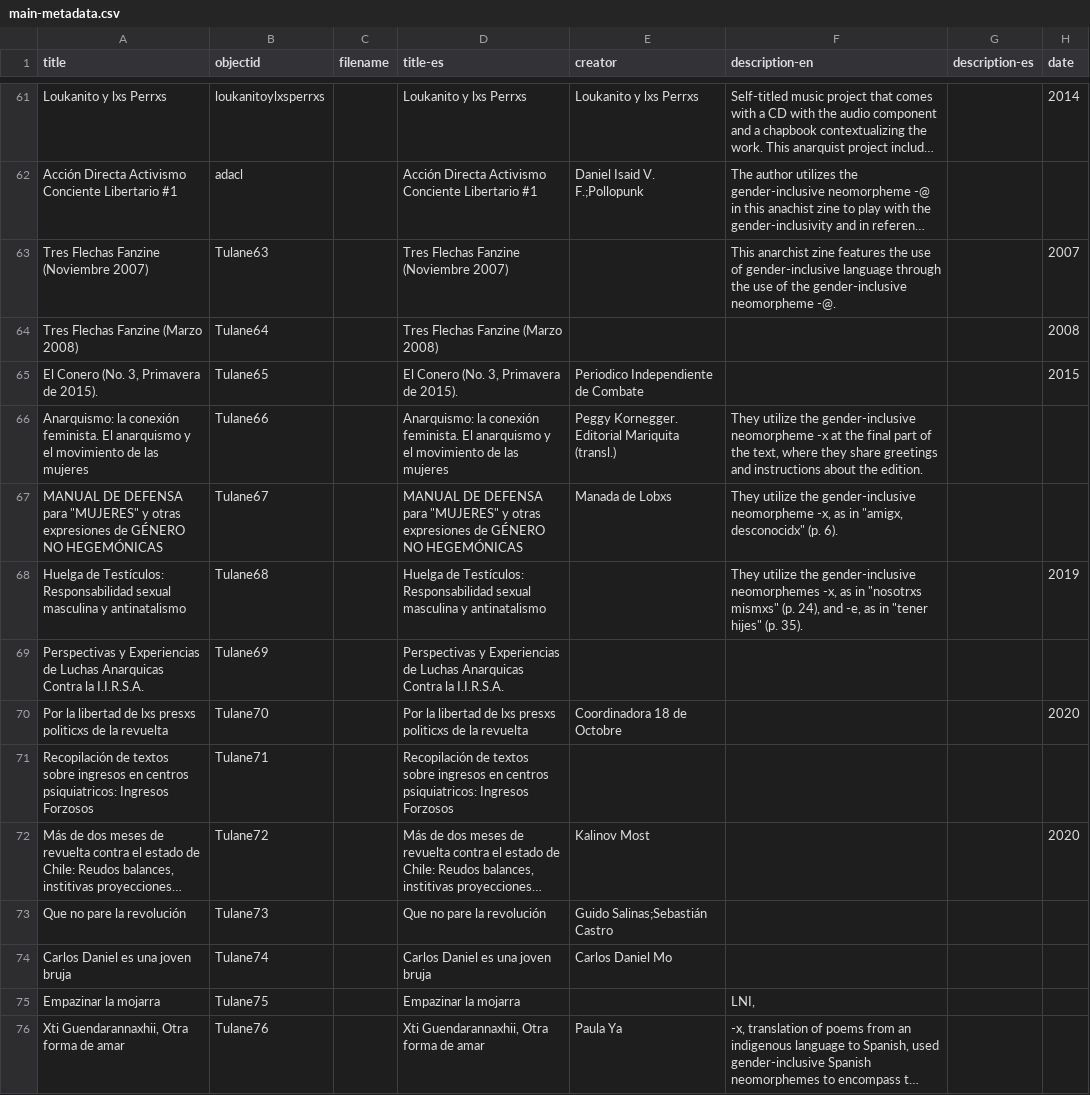
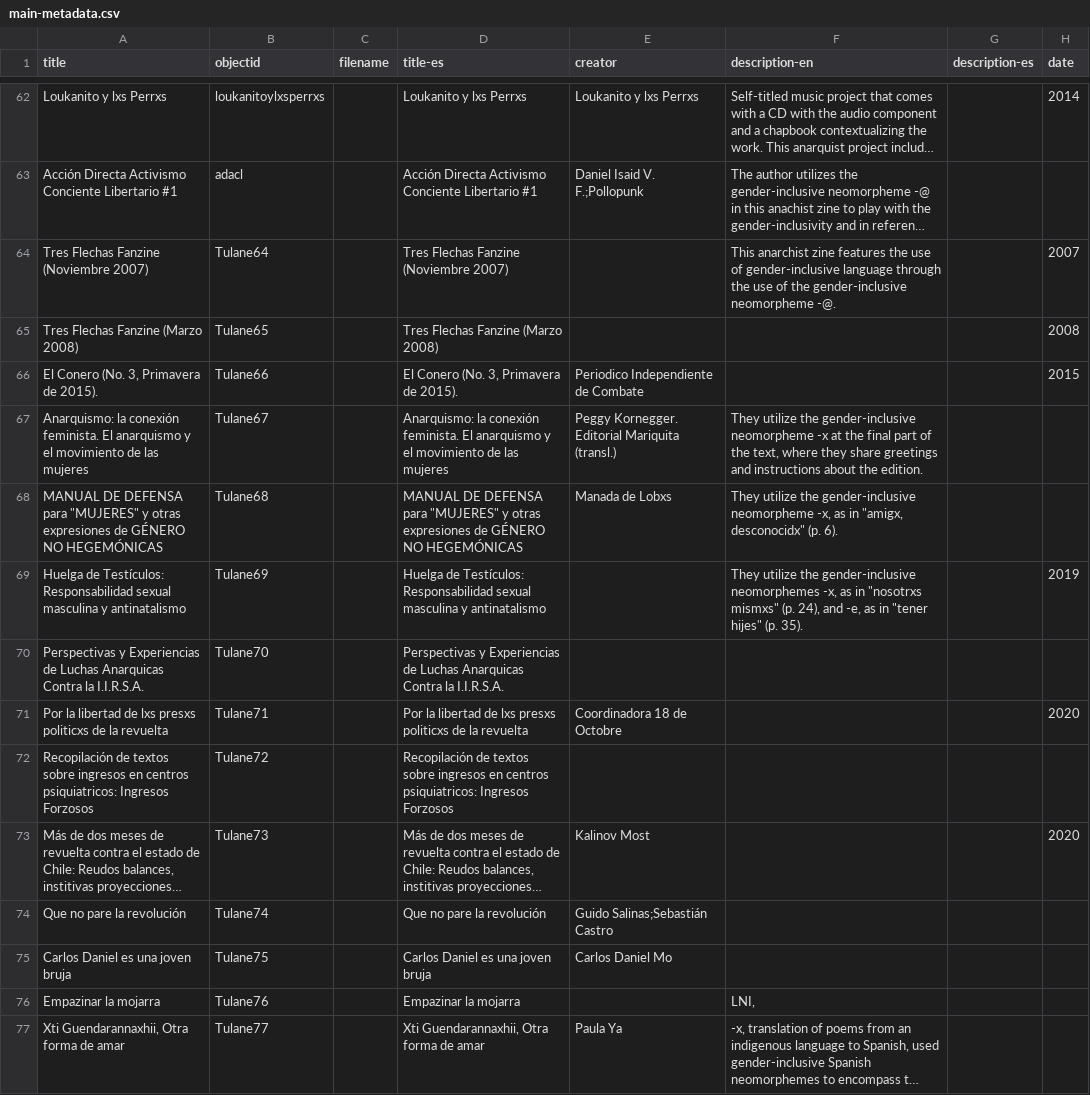
Before and after one commit to eugestumm/gender-inclusive-spanish-digital-archive, a CSV file: _data/main-metadata.csv, drawn as a sheet; only a part is shown, gaps mark what is left out; long unchanged cells end in …; addresses are those after the commit; the diff covers the shown part only; the diff names each change by its address in the sheet, - before the commit and + after, or states it on an @@ line.

```diff
--- a/_data/main-metadata.csv
+++ b/_data/main-metadata.csv
-B64 (objectid): Tulane63
+B64 (objectid): Tulane64
-B65 (objectid): Tulane64
+B65 (objectid): Tulane65
-B66 (objectid): Tulane65
+B66 (objectid): Tulane66
-B67 (objectid): Tulane66
+B67 (objectid): Tulane67
-B68 (objectid): Tulane67
+B68 (objectid): Tulane68
-B69 (objectid): Tulane68
+B69 (objectid): Tulane69
-B70 (objectid): Tulane69
+B70 (objectid): Tulane70
-B71 (objectid): Tulane70
+B71 (objectid): Tulane71
-B72 (objectid): Tulane71
+B72 (objectid): Tulane72
-B73 (objectid): Tulane72
+B73 (objectid): Tulane73
-B74 (objectid): Tulane73
+B74 (objectid): Tulane74
-B75 (objectid): Tulane74
+B75 (objectid): Tulane75
-B76 (objectid): Tulane75
+B76 (objectid): Tulane76
-B77 (objectid): Tulane76
+B77 (objectid): Tulane77
```
Also changed, not shown: 1 added row and 23 edited cells elsewhere in this file, 1 other file.
